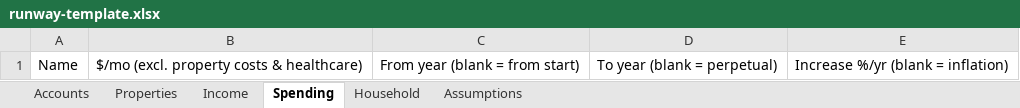
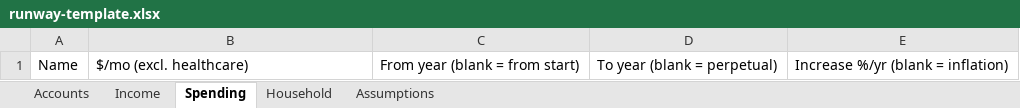
Before and after one commit to annietran326/investment-porfolio-balance, an Excel workbook: template/runway-template.xlsx, sheet Spending, drawn as a sheet; values as stored, in another font and other column widths than the file's, no borders; the diff names each change by its address in the sheet, - before the commit and + after, or states it on an @@ line.

```diff
--- a/template/runway-template.xlsx (sheet Spending)
+++ b/template/runway-template.xlsx (sheet Spending)
-sheet tab: Properties
-B1: $/mo (excl. property costs & healthcare)
+B1: $/mo (excl. healthcare)
```
Also changed, not shown: sheet Assumptions, sheet Accounts, 32 other files.
